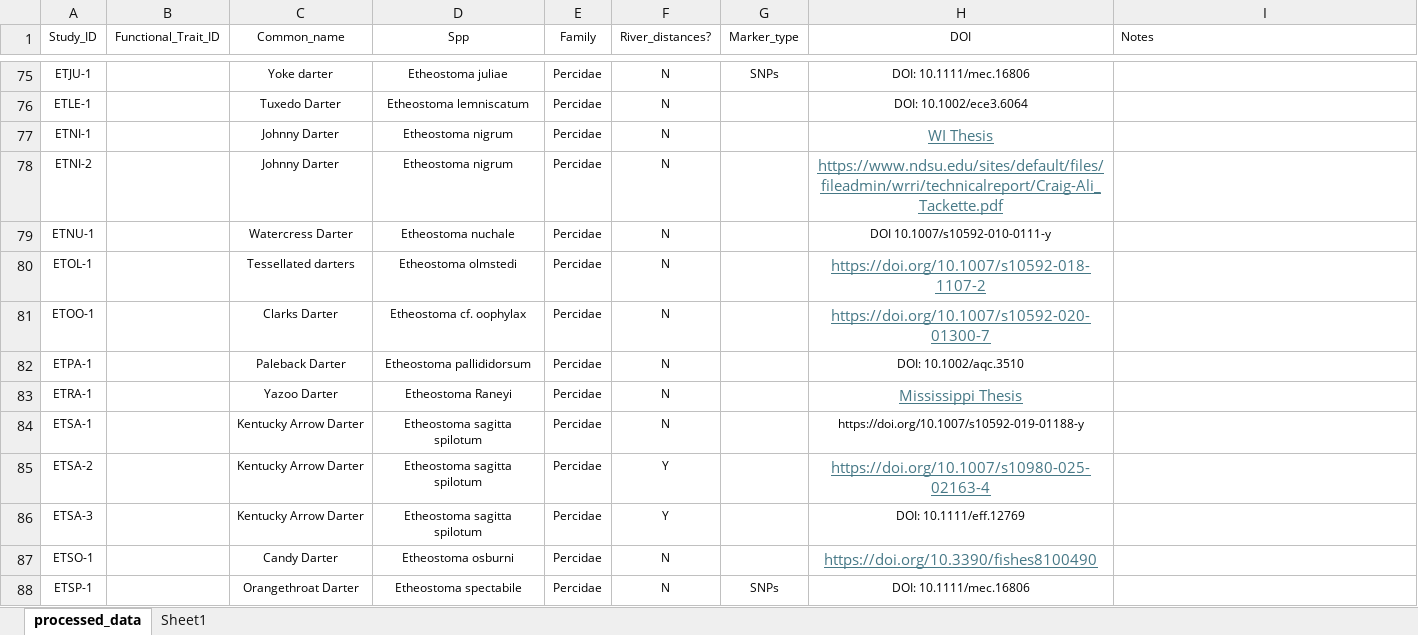
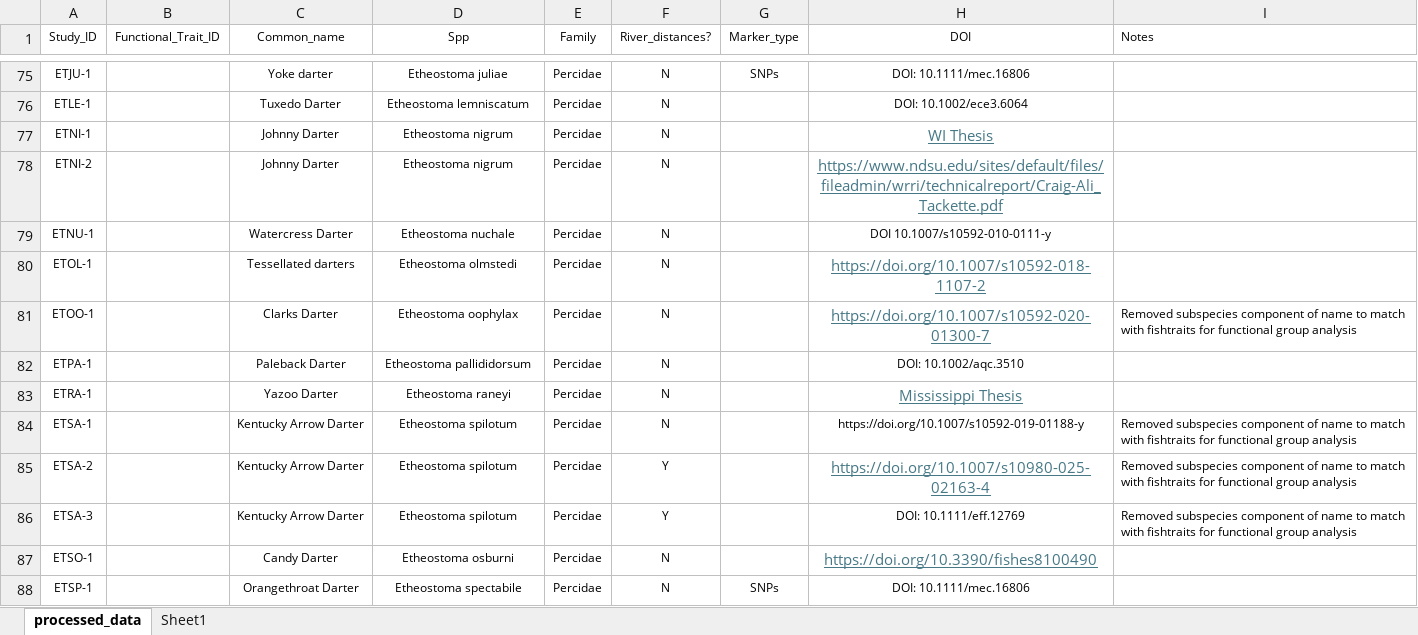
Before and after one commit to madisonbetts/DGS-Patterns-of-Fish-Diversity, an Excel workbook: Objective 2/Data/Study_metadata.xlsx, sheet processed_data, drawn as a sheet; only a part is shown, gaps mark what is left out; values as stored, in another font and other column widths than the file's, no borders; the diff covers the shown part only; the diff names each change by its address in the sheet, - before the commit and + after, or states it on an @@ line.

Commit message:
modified names to reflect functional groups

```diff
--- a/Objective 2/Data/Study_metadata.xlsx (sheet processed_data)
+++ b/Objective 2/Data/Study_metadata.xlsx (sheet processed_data)
-D81 (Spp): Etheostoma cf. oophylax
+D81 (Spp): Etheostoma oophylax
-I81 (Notes): (empty)
+I81 (Notes): Removed subspecies component of name to match with fishtraits for functional group analysis
-D83 (Spp): Etheostoma Raneyi
+D83 (Spp): Etheostoma raneyi
-D84:D86 (Spp): Etheostoma sagitta spilotum
+D84:D86 (Spp): Etheostoma spilotum
-I84:I86 (Notes): (empty)
+I84:I86 (Notes): Removed subspecies component of name to match with fishtraits for functional group analysis
```
Also changed, not shown: 51 edited cells elsewhere in this sheet, 3 other files.
